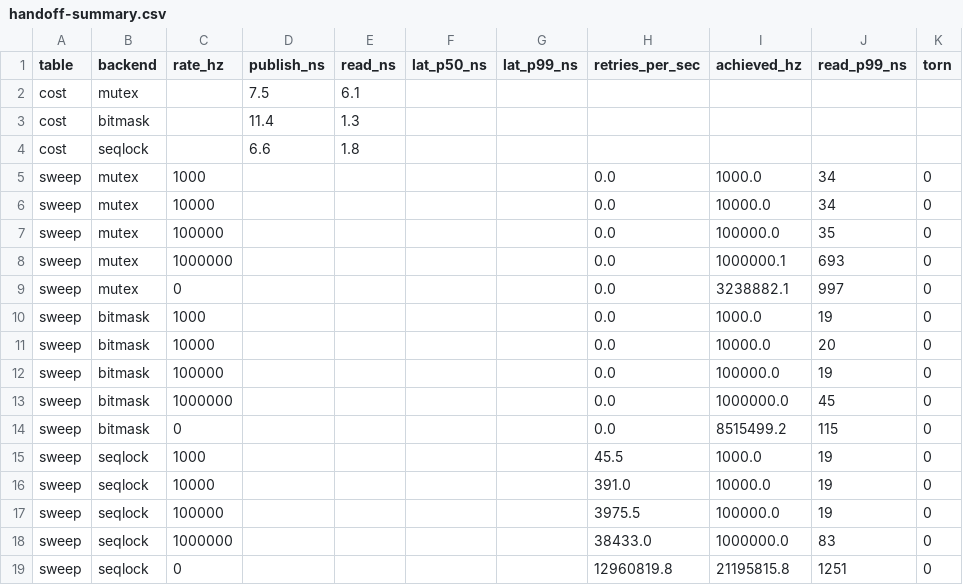
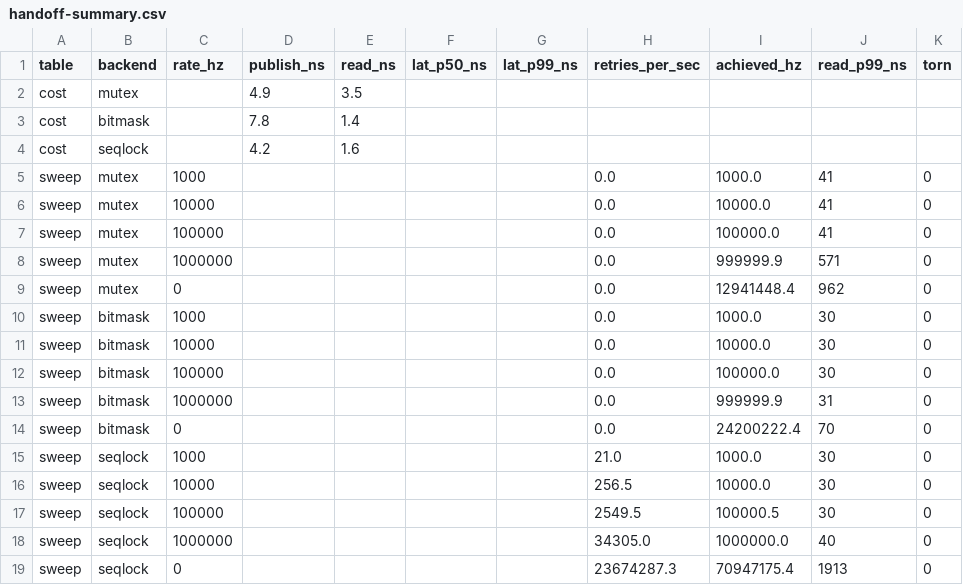
Before and after one commit to tiffany-mares/opengl-render, a CSV file: bench/results/ci/ubuntu-latest/handoff-summary.csv, drawn as a sheet.

```diff
--- a/bench/results/ci/ubuntu-latest/handoff-summary.csv
+++ b/bench/results/ci/ubuntu-latest/handoff-summary.csv
@@ -1,19 +1,19 @@
 table,backend,rate_hz,publish_ns,read_ns,lat_p50_ns,lat_p99_ns,retries_per_sec,achieved_hz,read_p99_ns,torn
-cost,mutex,,7.5,6.1,,,,,,
-cost,bitmask,,11.4,1.3,,,,,,
-cost,seqlock,,6.6,1.8,,,,,,
-sweep,mutex,1000,,,,,0.0,1000.0,34,0
-sweep,mutex,10000,,,,,0.0,10000.0,34,0
-sweep,mutex,100000,,,,,0.0,100000.0,35,0
-sweep,mutex,1000000,,,,,0.0,1000000.1,693,0
-sweep,mutex,0,,,,,0.0,3238882.1,997,0
-sweep,bitmask,1000,,,,,0.0,1000.0,19,0
-sweep,bitmask,10000,,,,,0.0,10000.0,20,0
-sweep,bitmask,100000,,,,,0.0,100000.0,19,0
-sweep,bitmask,1000000,,,,,0.0,1000000.0,45,0
-sweep,bitmask,0,,,,,0.0,8515499.2,115,0
-sweep,seqlock,1000,,,,,45.5,1000.0,19,0
-sweep,seqlock,10000,,,,,391.0,10000.0,19,0
-sweep,seqlock,100000,,,,,3975.5,100000.0,19,0
-sweep,seqlock,1000000,,,,,38433.0,1000000.0,83,0
-sweep,seqlock,0,,,,,12960819.8,21195815.8,1251,0
+cost,mutex,,4.9,3.5,,,,,,
+cost,bitmask,,7.8,1.4,,,,,,
+cost,seqlock,,4.2,1.6,,,,,,
+sweep,mutex,1000,,,,,0.0,1000.0,41,0
+sweep,mutex,10000,,,,,0.0,10000.0,41,0
+sweep,mutex,100000,,,,,0.0,100000.0,41,0
+sweep,mutex,1000000,,,,,0.0,999999.9,571,0
+sweep,mutex,0,,,,,0.0,12941448.4,962,0
+sweep,bitmask,1000,,,,,0.0,1000.0,30,0
+sweep,bitmask,10000,,,,,0.0,10000.0,30,0
+sweep,bitmask,100000,,,,,0.0,100000.0,30,0
+sweep,bitmask,1000000,,,,,0.0,999999.9,31,0
+sweep,bitmask,0,,,,,0.0,24200222.4,70,0
+sweep,seqlock,1000,,,,,21.0,1000.0,30,0
+sweep,seqlock,10000,,,,,256.5,10000.0,30,0
+sweep,seqlock,100000,,,,,2549.5,100000.5,30,0
+sweep,seqlock,1000000,,,,,34305.0,1000000.0,40,0
+sweep,seqlock,0,,,,,23674287.3,70947175.4,1913,0
```
Also changed, not shown: bench/results/ci/ubuntu-latest/pacing-summary.csv, bench/results/ci/windows-latest/handoff-summary.csv, 5 other files.
